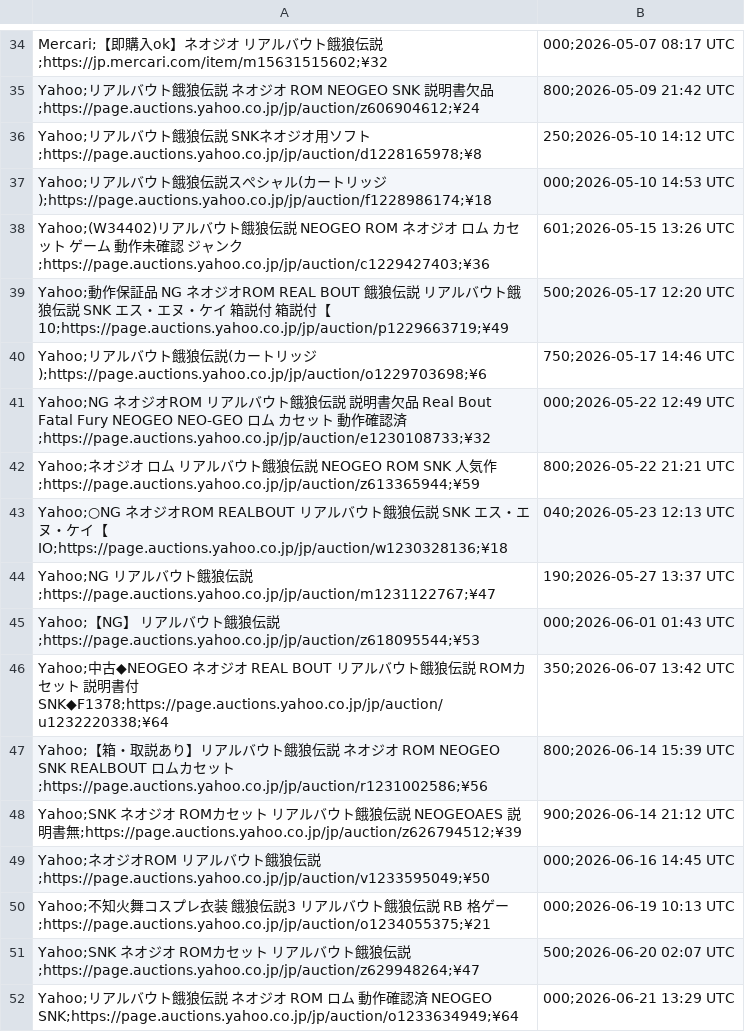
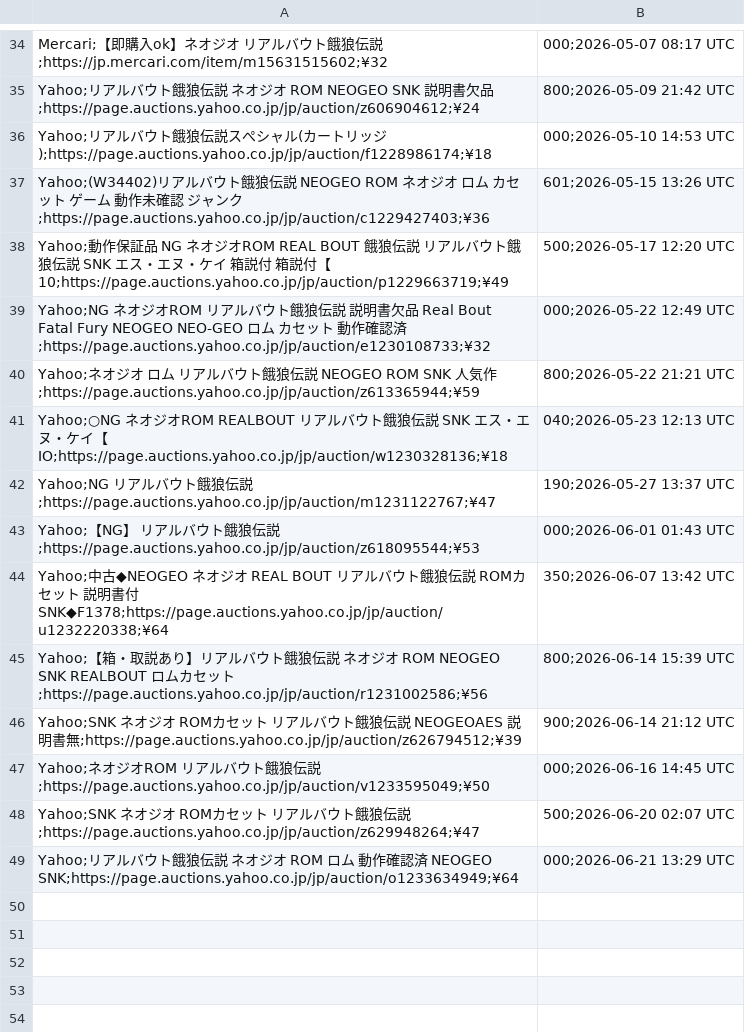
Before and after one commit to ltupin/stats-aes, a CSV file: data/filtered/rb1_filtered.csv, drawn as a sheet; only a part is shown, gaps mark what is left out.

```diff
--- a/data/filtered/rb1_filtered.csv
+++ b/data/filtered/rb1_filtered.csv
@@ -35,3 +35,2 @@ Mercari;【即購入ok】ネオジオ リアルバウト餓狼伝説;https://jp.
 Yahoo;リアルバウト餓狼伝説 ネオジオ ROM NEOGEO SNK 説明書欠品;https://page.auctions.yahoo.co.jp/jp/auction/z606904612;¥24,800;2026-05-09 21:42 UTC
-Yahoo;リアルバウト餓狼伝説 　　SNKネオジオ用ソフト;https://page.auctions.yahoo.co.jp/jp/auction/d1228165978;¥8,250;2026-05-10 14:12 UTC
 Yahoo;リアルバウト餓狼伝説スぺシャル(カートリッジ);https://page.auctions.yahoo.co.jp/jp/auction/f1228986174;¥18,000;2026-05-10 14:53 UTC
@@ -39,3 +38,2 @@ Yahoo;(W34402)リアルバウト餓狼伝説 NEOGEO ROM ネオジオ ロム カ
 Yahoo;動作保証品 NG ネオジオROM REAL BOUT 餓狼伝説 リアルバウト餓狼伝説 SNK エス・エヌ・ケイ 箱説付 箱説付【10;https://page.auctions.yahoo.co.jp/jp/auction/p1229663719;¥49,500;2026-05-17 12:20 UTC
-Yahoo;リアルバウト餓狼伝説(カートリッジ);https://page.auctions.yahoo.co.jp/jp/auction/o1229703698;¥6,750;2026-05-17 14:46 UTC
 Yahoo;NG ネオジオROM リアルバウト餓狼伝説 説明書欠品 Real Bout Fatal Fury NEOGEO NEO-GEO ロム カセット 動作確認済;https://page.auctions.yahoo.co.jp/jp/auction/e1230108733;¥32,000;2026-05-22 12:49 UTC
@@ -49,3 +47,2 @@ Yahoo;SNK ネオジオ ROMカセット リアルバウト餓狼伝説　NEOGEOAE
 Yahoo;ネオジオROM リアルバウト餓狼伝説;https://page.auctions.yahoo.co.jp/jp/auction/v1233595049;¥50,000;2026-06-16 14:45 UTC
-Yahoo;不知火舞コスプレ衣装 餓狼伝説3 リアルバウト餓狼伝説　RB 格ゲー;https://page.auctions.yahoo.co.jp/jp/auction/o1234055375;¥21,000;2026-06-19 10:13 UTC
 Yahoo;SNK ネオジオ ROMカセット リアルバウト餓狼伝説;https://page.auctions.yahoo.co.jp/jp/auction/z629948264;¥47,500;2026-06-20 02:07 UTC
```
Also changed, not shown: data/filtered/ff1_filtered.csv, data/filtered/rb2_filtered.csv, 10 other files.
